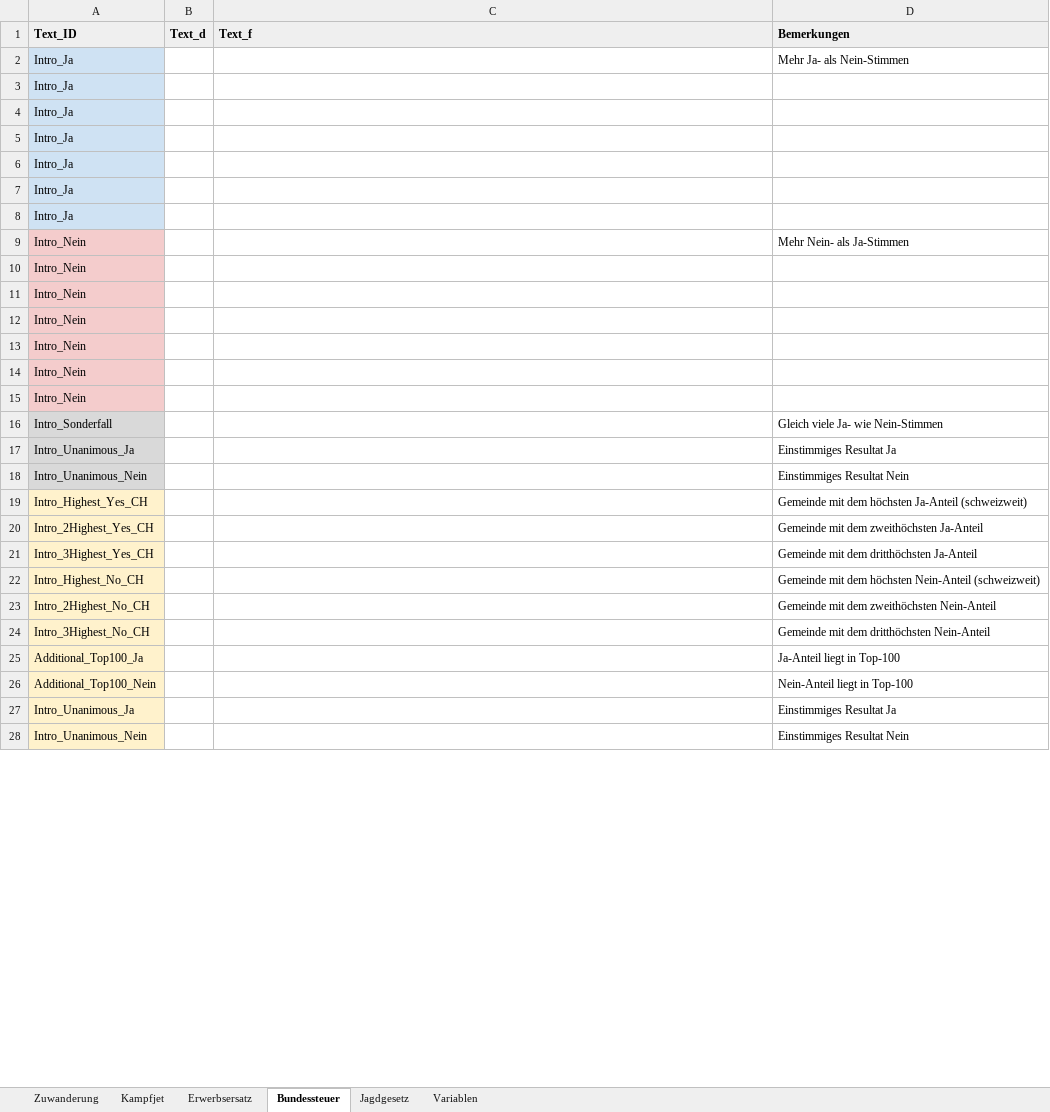
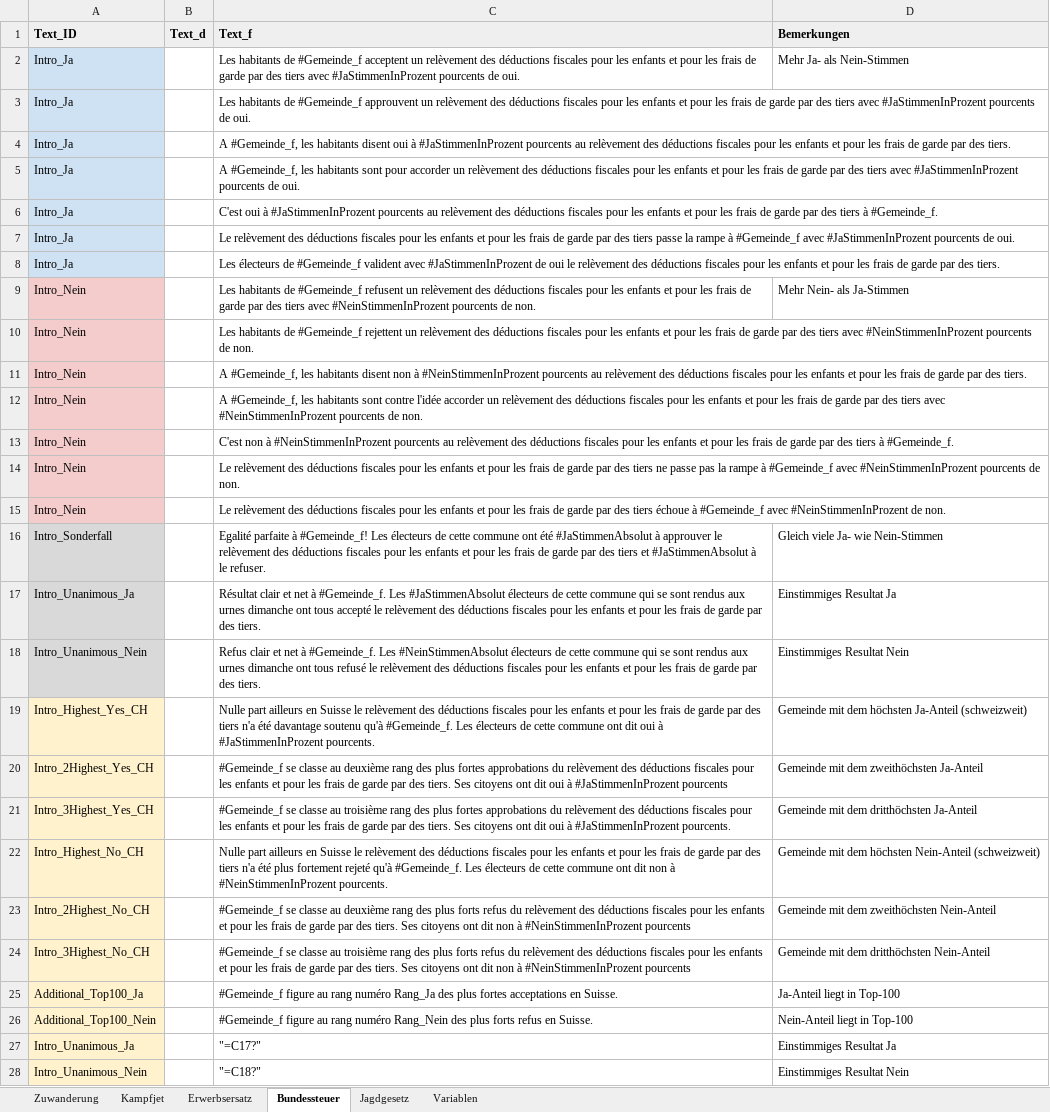
Before and after one commit to awp-finanznachrichten/lena, an Excel workbook: Data/Textbausteine_LENA_September2020.xlsx, sheet Bundessteuer, drawn as a sheet; only a part is shown; values as stored, in another font and other column widths than the file's, no borders; charts and pictures not drawn; the diff covers the shown part only; the diff names each change by its address in the sheet, - before the commit and + after, or states it on an @@ line.

```diff
--- a/Data/Textbausteine_LENA_September2020.xlsx (sheet Bundessteuer)
+++ b/Data/Textbausteine_LENA_September2020.xlsx (sheet Bundessteuer)
-C2 (Text_f): (empty)
+C2 (Text_f): Les habitants de #Gemeinde_f acceptent un relèvement des déductions fiscales pour les enfants et pour les frais de garde par des tiers avec #JaStimmenInProzent pourcents de oui.
-C3 (Text_f): (empty)
+C3 (Text_f): Les habitants de #Gemeinde_f approuvent un relèvement des déductions fiscales pour les enfants et pour les frais de garde par des tiers avec #JaStimmenInProzent pourcents de oui.
-C4 (Text_f): (empty)
+C4 (Text_f): A #Gemeinde_f, les habitants disent oui à #JaStimmenInProzent pourcents au relèvement des déductions fiscales pour les enfants et pour les frais de garde par des tiers.
-C5 (Text_f): (empty)
+C5 (Text_f): A #Gemeinde_f, les habitants sont pour accorder un relèvement des déductions fiscales pour les enfants et pour les frais de garde par des tiers avec #JaStimmenInProzent pourcents de oui.
-C6 (Text_f): (empty)
+C6 (Text_f): C'est oui à #JaStimmenInProzent pourcents au relèvement des déductions fiscales pour les enfants et pour les frais de garde par des tiers à #Gemeinde_f.
-C7 (Text_f): (empty)
+C7 (Text_f): Le relèvement des déductions fiscales pour les enfants et pour les frais de garde par des tiers passe la rampe à #Gemeinde_f avec #JaStimmenInProzent pourcents de oui.
-C8 (Text_f): (empty)
+C8 (Text_f): Les électeurs de #Gemeinde_f valident avec #JaStimmenInProzent de oui le relèvement des déductions fiscales pour les enfants et pour les frais de garde par des tiers.
-C9 (Text_f): (empty)
+C9 (Text_f): Les habitants de #Gemeinde_f refusent un relèvement des déductions fiscales pour les enfants et pour les frais de garde par des tiers avec #NeinStimmenInProzent pourcents de non.
-C10 (Text_f): (empty)
+C10 (Text_f): Les habitants de #Gemeinde_f rejettent un relèvement des déductions fiscales pour les enfants et pour les frais de garde par des tiers avec #NeinStimmenInProzent pourcents de non.
-C11 (Text_f): (empty)
+C11 (Text_f): A #Gemeinde_f, les habitants disent non à #NeinStimmenInProzent pourcents au relèvement des déductions fiscales pour les enfants et pour les frais de garde par des tiers.
-C12 (Text_f): (empty)
+C12 (Text_f): A #Gemeinde_f, les habitants sont contre l'idée accorder un relèvement des déductions fiscales pour les enfants et pour les frais de garde par des tiers avec #NeinStimmenInProzent pourcents de non.
-C13 (Text_f): (empty)
+C13 (Text_f): C'est non à #NeinStimmenInProzent pourcents au relèvement des déductions fiscales pour les enfants et pour les frais de garde par des tiers à #Gemeinde_f.
-C14 (Text_f): (empty)
+C14 (Text_f): Le relèvement des déductions fiscales pour les enfants et pour les frais de garde par des tiers ne passe pas la rampe à #Gemeinde_f avec #NeinStimmenInProzent pourcents de non.
-C15 (Text_f): (empty)
+C15 (Text_f): Le relèvement des déductions fiscales pour les enfants et pour les frais de garde par des tiers échoue à #Gemeinde_f avec #NeinStimmenInProzent de non.
-C16 (Text_f): (empty)
+C16 (Text_f): Egalité parfaite à #Gemeinde_f! Les électeurs de cette commune ont été #JaStimmenAbsolut à approuver le relèvement des déductions fiscales pour les enfants et pour les frais de garde par des tiers et #JaStimmenAbsolut à le refuser.
-C17 (Text_f): (empty)
+C17 (Text_f): Résultat clair et net à #Gemeinde_f. Les #JaStimmenAbsolut électeurs de cette commune qui se sont rendus aux urnes dimanche ont tous accepté le relèvement des déductions fiscales pour les enfants et pour les frais de garde par des tiers.
-C18 (Text_f): (empty)
+C18 (Text_f): Refus clair et net à #Gemeinde_f. Les #NeinStimmenAbsolut électeurs de cette commune qui se sont rendus aux urnes dimanche ont tous refusé le relèvement des déductions fiscales pour les enfants et pour les frais de garde par des tiers.
-C19 (Text_f): (empty)
+C19 (Text_f): Nulle part ailleurs en Suisse le relèvement des déductions fiscales pour les enfants et pour les frais de garde par des tiers n'a été davantage soutenu qu'à #Gemeinde_f. Les électeurs de cette commune ont dit oui à #JaStimmenInProzent pourcents.
-C20 (Text_f): (empty)
+C20 (Text_f): #Gemeinde_f se classe au deuxième rang des plus fortes approbations du relèvement des déductions fiscales pour les enfants et pour les frais de garde par des tiers. Ses citoyens ont dit oui à #JaStimmenInProzent pourcents
-C21 (Text_f): (empty)
+C21 (Text_f): #Gemeinde_f se classe au troisième rang des plus fortes approbations du relèvement des déductions fiscales pour les enfants et pour les frais de garde par des tiers. Ses citoyens ont dit oui à #JaStimmenInProzent pourcents.
-C22 (Text_f): (empty)
+C22 (Text_f): Nulle part ailleurs en Suisse le relèvement des déductions fiscales pour les enfants et pour les frais de garde par des tiers n'a été plus fortement rejeté qu'à #Gemeinde_f. Les électeurs de cette commune ont dit non à #NeinStimmenInProzent pourcents.
-C23 (Text_f): (empty)
+C23 (Text_f): #Gemeinde_f se classe au deuxième rang des plus forts refus du relèvement des déductions fiscales pour les enfants et pour les frais de garde par des tiers. Ses citoyens ont dit non à #NeinStimmenInProzent pourcents
-C24 (Text_f): (empty)
+C24 (Text_f): #Gemeinde_f se classe au troisième rang des plus forts refus du relèvement des déductions fiscales pour les enfants et pour les frais de garde par des tiers. Ses citoyens ont dit non à #NeinStimmenInProzent pourcents
-C25 (Text_f): (empty)
+C25 (Text_f): #Gemeinde_f figure au rang numéro Rang_Ja des plus fortes acceptations en Suisse.
-C26 (Text_f): (empty)
+C26 (Text_f): #Gemeinde_f figure au rang numéro Rang_Nein des plus forts refus en Suisse.
-C27 (Text_f): (empty)
+C27 (Text_f): "=C17?"
-C28 (Text_f): (empty)
+C28 (Text_f): "=C18?"
```
Also changed, not shown: 6 edited cells elsewhere in this sheet, sheet Zuwanderung, sheet Jagdgesetz, sheet Erwerbsersatz, sheet Kampfjet, charts or pictures, 8 other files.
